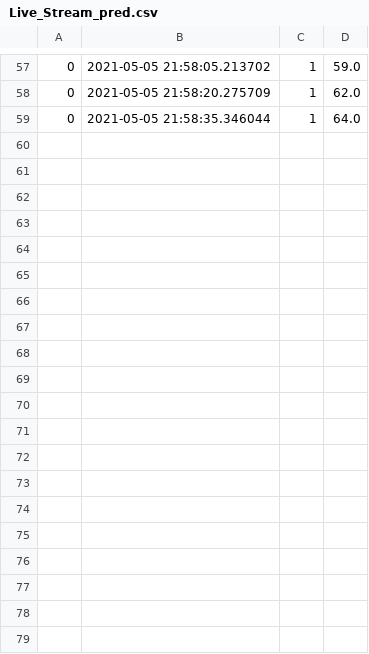
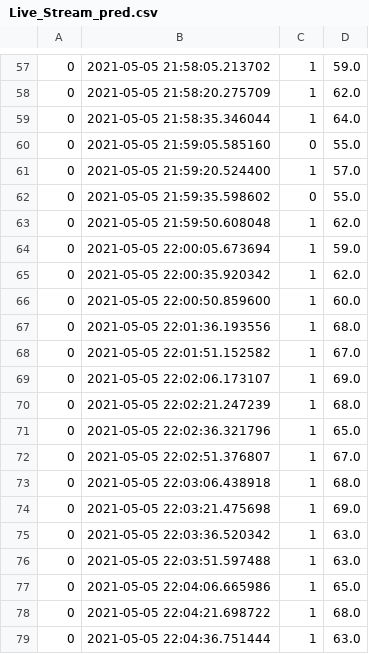
Before and after one commit to GQster/BioRobProject, a CSV file: Data/Sleep_HR_0.csv/CSV/Live_Stream_pred.csv, drawn as a sheet; only a part is shown, gaps mark what is left out; the diff covers the shown part only; the diff names each change by its address in the sheet, - before the commit and + after, or states it on an @@ line.

```diff
--- a/Data/Sleep_HR_0.csv/CSV/Live_Stream_pred.csv
+++ b/Data/Sleep_HR_0.csv/CSV/Live_Stream_pred.csv
+row 60: 0 | 2021-05-05 21:59:05.585160 | 0 | 55.0
+row 61: 0 | 2021-05-05 21:59:20.524400 | 1 | 57.0
+row 62: 0 | 2021-05-05 21:59:35.598602 | 0 | 55.0
+row 63: 0 | 2021-05-05 21:59:50.608048 | 1 | 62.0
+row 64: 0 | 2021-05-05 22:00:05.673694 | 1 | 59.0
+row 65: 0 | 2021-05-05 22:00:35.920342 | 1 | 62.0
+row 66: 0 | 2021-05-05 22:00:50.859600 | 1 | 60.0
+row 67: 0 | 2021-05-05 22:01:36.193556 | 1 | 68.0
+row 68: 0 | 2021-05-05 22:01:51.152582 | 1 | 67.0
+row 69: 0 | 2021-05-05 22:02:06.173107 | 1 | 69.0
+row 70: 0 | 2021-05-05 22:02:21.247239 | 1 | 68.0
+row 71: 0 | 2021-05-05 22:02:36.321796 | 1 | 65.0
+row 72: 0 | 2021-05-05 22:02:51.376807 | 1 | 67.0
+row 73: 0 | 2021-05-05 22:03:06.438918 | 1 | 68.0
+row 74: 0 | 2021-05-05 22:03:21.475698 | 1 | 69.0
+row 75: 0 | 2021-05-05 22:03:36.520342 | 1 | 63.0
+row 76: 0 | 2021-05-05 22:03:51.597488 | 1 | 63.0
+row 77: 0 | 2021-05-05 22:04:06.665986 | 1 | 65.0
+row 78: 0 | 2021-05-05 22:04:21.698722 | 1 | 68.0
+row 79: 0 | 2021-05-05 22:04:36.751444 | 1 | 63.0
```
Also changed, not shown: 27 added rows elsewhere in this file, Data/Sleep_HR_0.csv/CSV/Live_Stream_data.csv, 2 other files.
